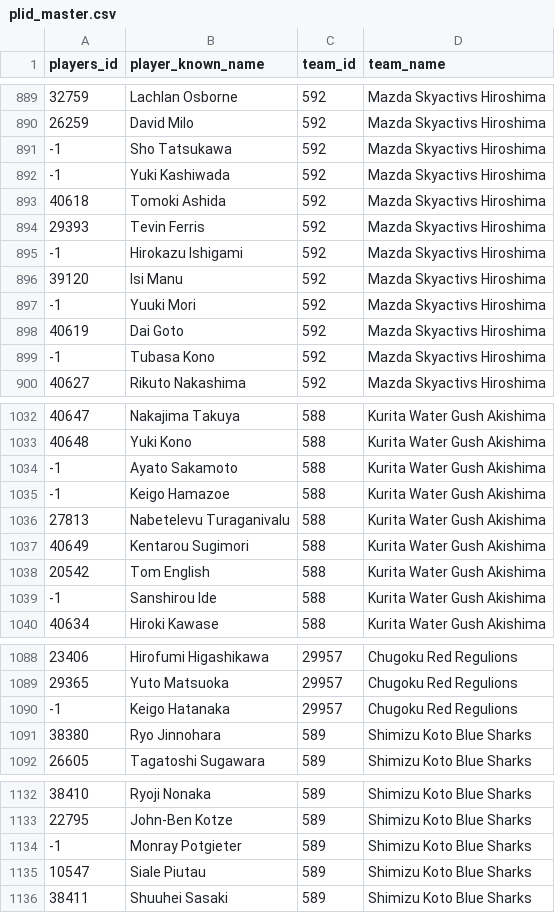
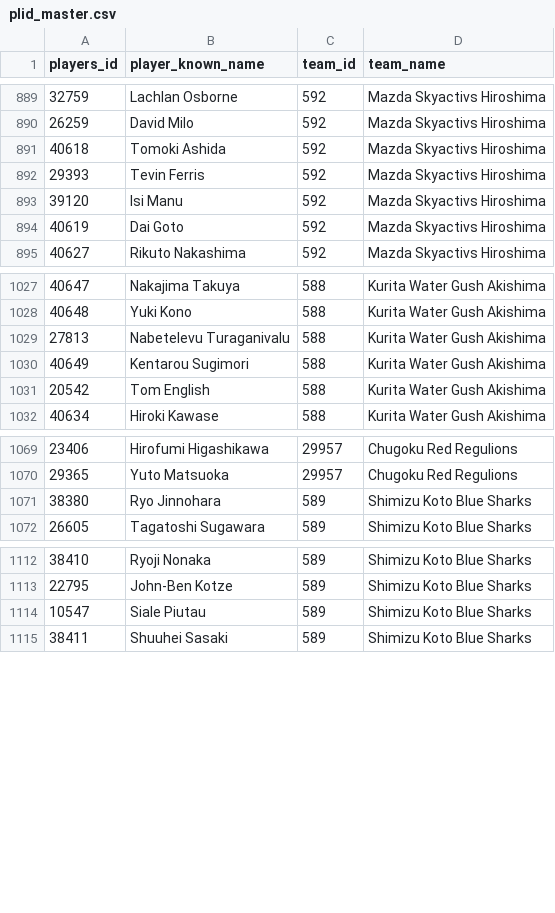
Before and after one commit to Kou-ISK/RugbyHub_Reader_Streamlit, a CSV file: data/plid_master.csv, drawn as a sheet; only a part is shown, gaps mark what is left out; the diff covers the shown part only; the diff names each change by its address in the sheet, - before the commit and + after, or states it on an @@ line.

```diff
--- a/data/plid_master.csv
+++ b/data/plid_master.csv
-row 891: -1 | Sho Tatsukawa | 592 | Mazda Skyactivs Hiroshima
-row 892: -1 | Yuki Kashiwada | 592 | Mazda Skyactivs Hiroshima
-row 895: -1 | Hirokazu Ishigami | 592 | Mazda Skyactivs Hiroshima
-row 897: -1 | Yuuki Mori | 592 | Mazda Skyactivs Hiroshima
-row 899: -1 | Tubasa Kono | 592 | Mazda Skyactivs Hiroshima
-row 1034: -1 | Ayato Sakamoto | 588 | Kurita Water Gush Akishima
-row 1035: -1 | Keigo Hamazoe | 588 | Kurita Water Gush Akishima
-row 1039: -1 | Sanshirou Ide | 588 | Kurita Water Gush Akishima
-row 1090: -1 | Keigo Hatanaka | 29957 | Chugoku Red Regulions
-row 1134: -1 | Monray Potgieter | 589 | Shimizu Koto Blue Sharks
```
Also changed, not shown: 11 removed rows elsewhere in this file.
